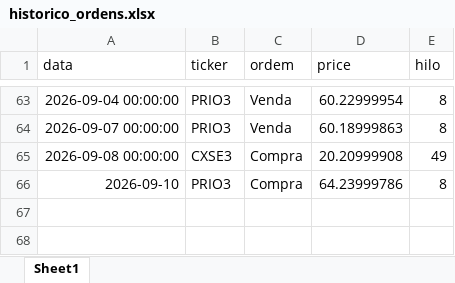
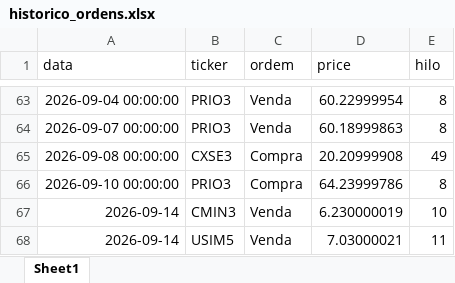
Before and after one commit to fpinto0416/hilo, an Excel workbook: historico_ordens.xlsx, sheet Sheet1, drawn as a sheet; only a part is shown, gaps mark what is left out; values as stored, in another font and other column widths than the file's, no borders; the diff names each change by its address in the sheet, - before the commit and + after, or states it on an @@ line.

```diff
--- a/historico_ordens.xlsx (sheet Sheet1)
+++ b/historico_ordens.xlsx (sheet Sheet1)
-A66 (data): 2026-09-10
+A66 (data): 2026-09-10 00:00:00
+row 67: 2026-09-14 | CMIN3 | Venda | 6.230000019 | 10
+row 68: 2026-09-14 | USIM5 | Venda | 7.03000021 | 11
```
Also changed, not shown: historico_diario.xlsx.
